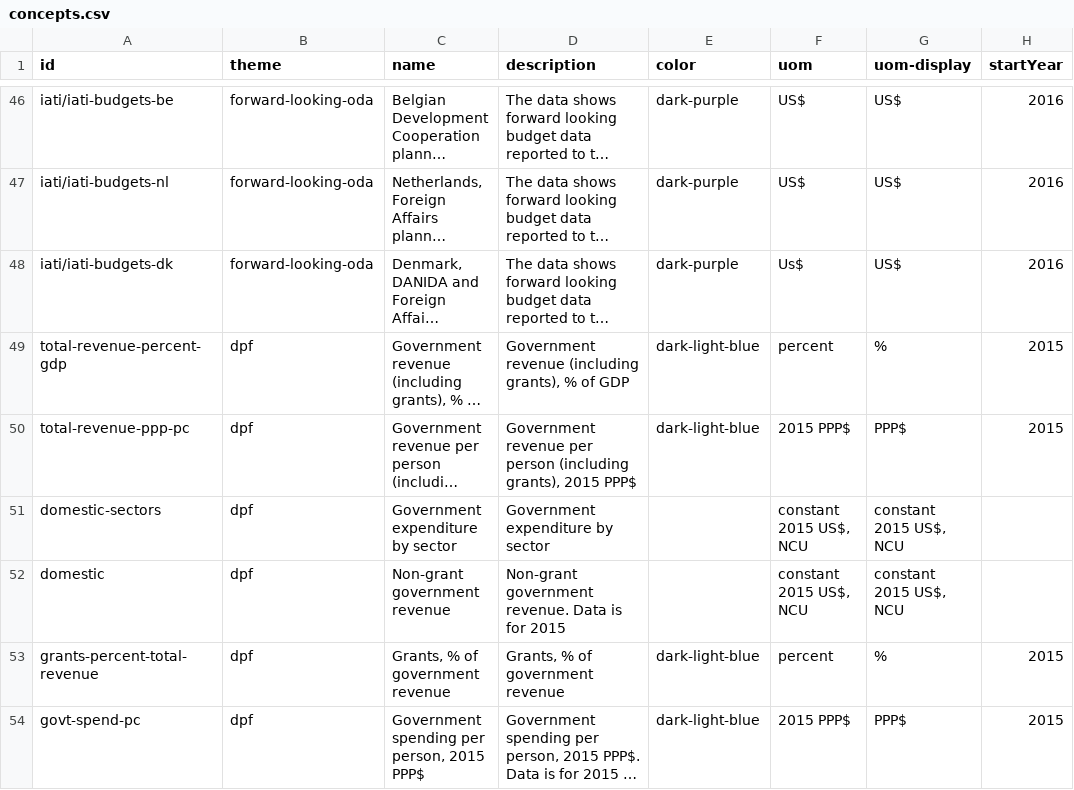
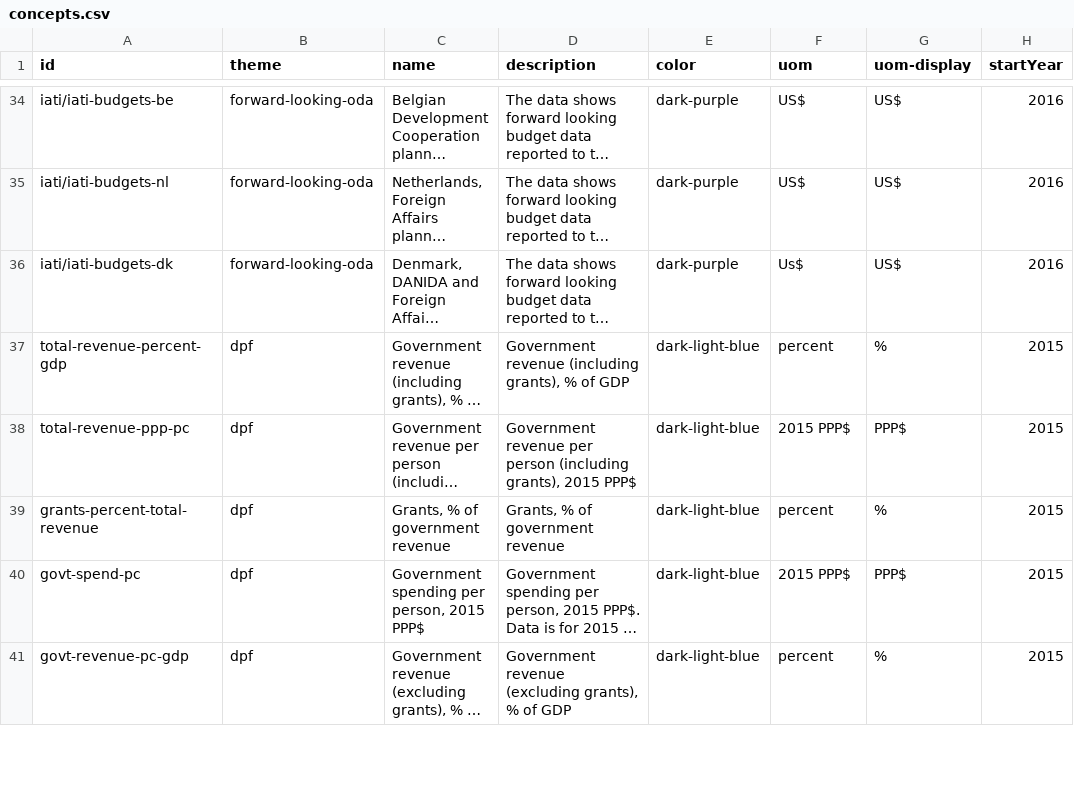
Before and after one commit to devinit/Datahub-cms, a CSV file: global-picture/concepts.csv, drawn as a sheet; only a part is shown, gaps mark what is left out; the shorter side is filled out with more unchanged rows; long unchanged cells end in …; the diff covers the shown part only; the diff names each change by its address in the sheet, - before the commit and + after, or states it on an @@ line.

```diff
--- a/global-picture/concepts.csv
+++ b/global-picture/concepts.csv
-row 51: domestic-sectors | dpf | Government expenditure by sector | Government expenditure by sector |  | constant 2015 US$, NCU | constant 2015 US$, NCU
-row 52: domestic | dpf | Non-grant government revenue | Non-grant government revenue. Data is for 2015 |  | constant 2015 US$, NCU | constant 2015 US$, NCU
```
Also changed, not shown: 12 removed rows elsewhere in this file.
